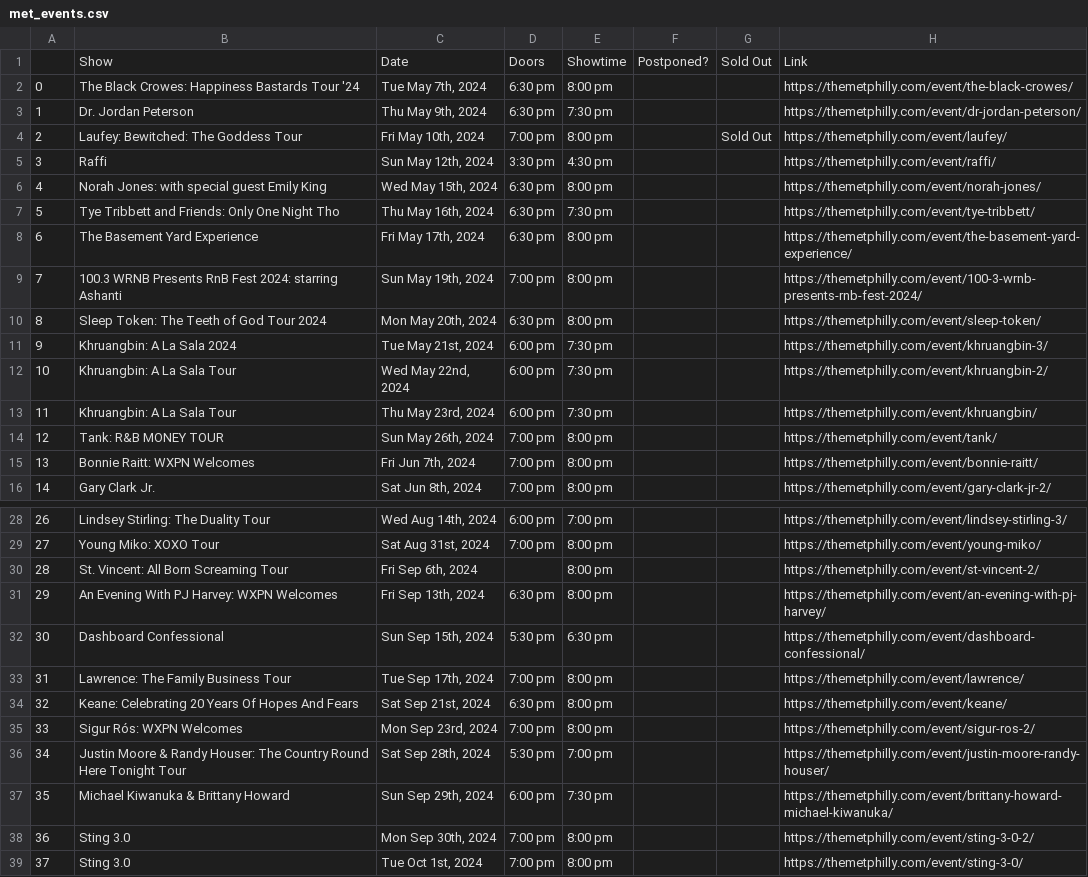
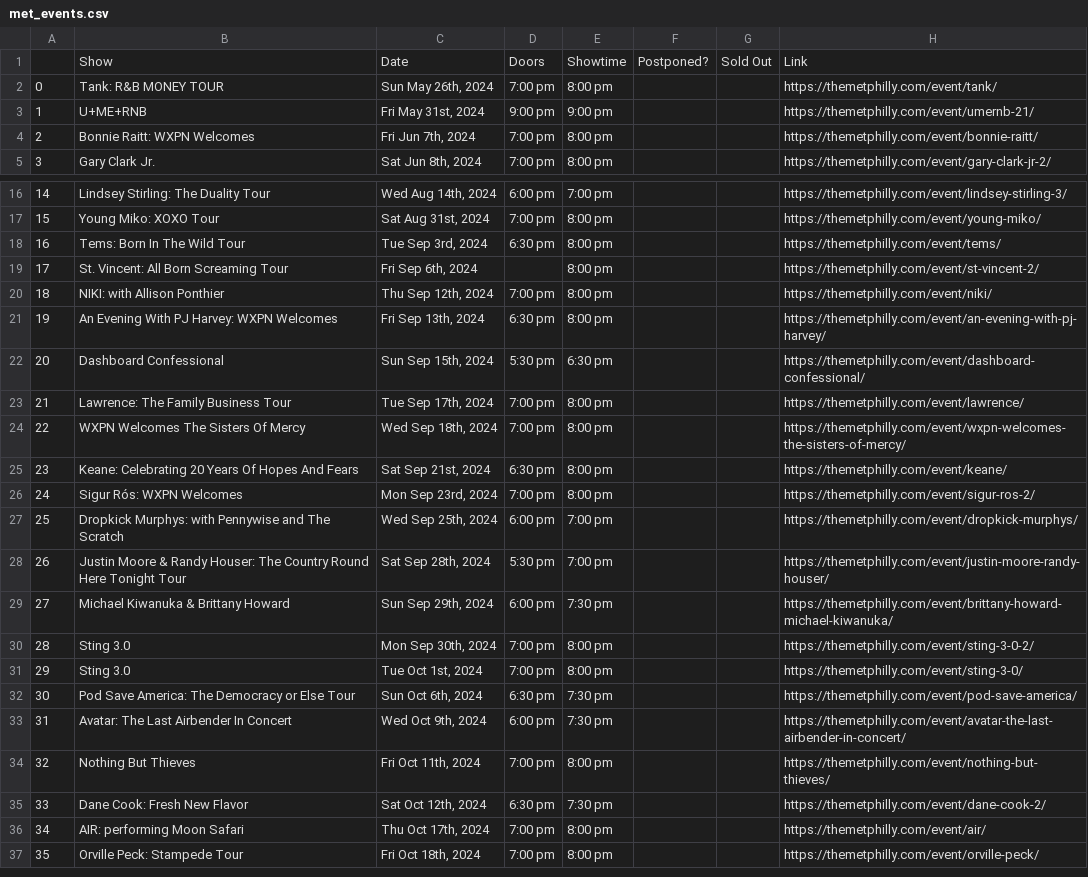
Before and after one commit to amandakreider/Concert-Calendars, a CSV file: csv/met_events.csv, drawn as a sheet; only a part is shown, gaps mark what is left out; the shorter side is filled out with more unchanged rows; removed rows and columns are numbered as before the commit, all else as after; the diff covers the shown part only; the diff names each change by its address in the sheet, - before the commit and + after, or states it on an @@ line.

```diff
--- a/csv/met_events.csv
+++ b/csv/met_events.csv
-row 2: 0 | The Black Crowes: Happiness Bastards Tour '24 | Tue May 7th, 2024 | 6:30 pm | 8:00 pm |  |  | https://themetphilly.com/event/the-black-crowes/
-row 3: 1 | Dr. Jordan Peterson | Thu May 9th, 2024 | 6:30 pm | 7:30 pm |  |  | https://themetphilly.com/event/dr-jordan-peterson/
-row 4: 2 | Laufey: Bewitched: The Goddess Tour | Fri May 10th, 2024 | 7:00 pm | 8:00 pm |  | Sold Out | https://themetphilly.com/event/laufey/
-row 5: 3 | Raffi | Sun May 12th, 2024 | 3:30 pm | 4:30 pm |  |  | https://themetphilly.com/event/raffi/
-row 6: 4 | Norah Jones: with special guest Emily King | Wed May 15th, 2024 | 6:30 pm | 8:00 pm |  |  | https://themetphilly.com/event/norah-jones/
-row 7: 5 | Tye Tribbett and Friends: Only One Night Tho | Thu May 16th, 2024 | 6:30 pm | 7:30 pm |  |  | https://themetphilly.com/event/tye-tribbett/
-row 8: 6 | The Basement Yard Experience | Fri May 17th, 2024 | 6:30 pm | 8:00 pm |  |  | https://themetphilly.com/event/the-basement-yard-experience/
-row 9: 7 | 100.3 WRNB Presents RnB Fest 2024: starring Ashanti | Sun May 19th, 2024 | 7:00 pm | 8:00 pm |  |  | https://themetphilly.com/event/100-3-wrnb-presents-rnb-fest-2024/
-row 10: 8 | Sleep Token: The Teeth of God Tour 2024 | Mon May 20th, 2024 | 6:30 pm | 8:00 pm |  |  | https://themetphilly.com/event/sleep-token/
-row 11: 9 | Khruangbin: A La Sala 2024 | Tue May 21st, 2024 | 6:00 pm | 7:30 pm |  |  | https://themetphilly.com/event/khruangbin-3/
-row 12: 10 | Khruangbin: A La Sala Tour | Wed May 22nd, 2024 | 6:00 pm | 7:30 pm |  |  | https://themetphilly.com/event/khruangbin-2/
-row 13: 11 | Khruangbin: A La Sala Tour | Thu May 23rd, 2024 | 6:00 pm | 7:30 pm |  |  | https://themetphilly.com/event/khruangbin/
@@ column A renumbered from row 2 down @@
+row 3: 1 | U+ME+RNB | Fri May 31st, 2024 | 9:00 pm | 9:00 pm |  |  | https://themetphilly.com/event/umernb-21/
+row 18: 16 | Tems: Born In The Wild Tour | Tue Sep 3rd, 2024 | 6:30 pm | 8:00 pm |  |  | https://themetphilly.com/event/tems/
+row 20: 18 | NIKI: with Allison Ponthier | Thu Sep 12th, 2024 | 7:00 pm | 8:00 pm |  |  | https://themetphilly.com/event/niki/
+row 24: 22 | WXPN Welcomes The Sisters Of Mercy | Wed Sep 18th, 2024 | 7:00 pm | 8:00 pm |  |  | https://themetphilly.com/event/wxpn-welcomes-the-sisters-of-mercy/
+row 27: 25 | Dropkick Murphys: with Pennywise and The Scratch | Wed Sep 25th, 2024 | 6:00 pm | 7:00 pm |  |  | https://themetphilly.com/event/dropkick-murphys/
```
Also changed, not shown: 3 added rows, 1 removed row and 2 edited cells elsewhere in this file, 1 other file.
